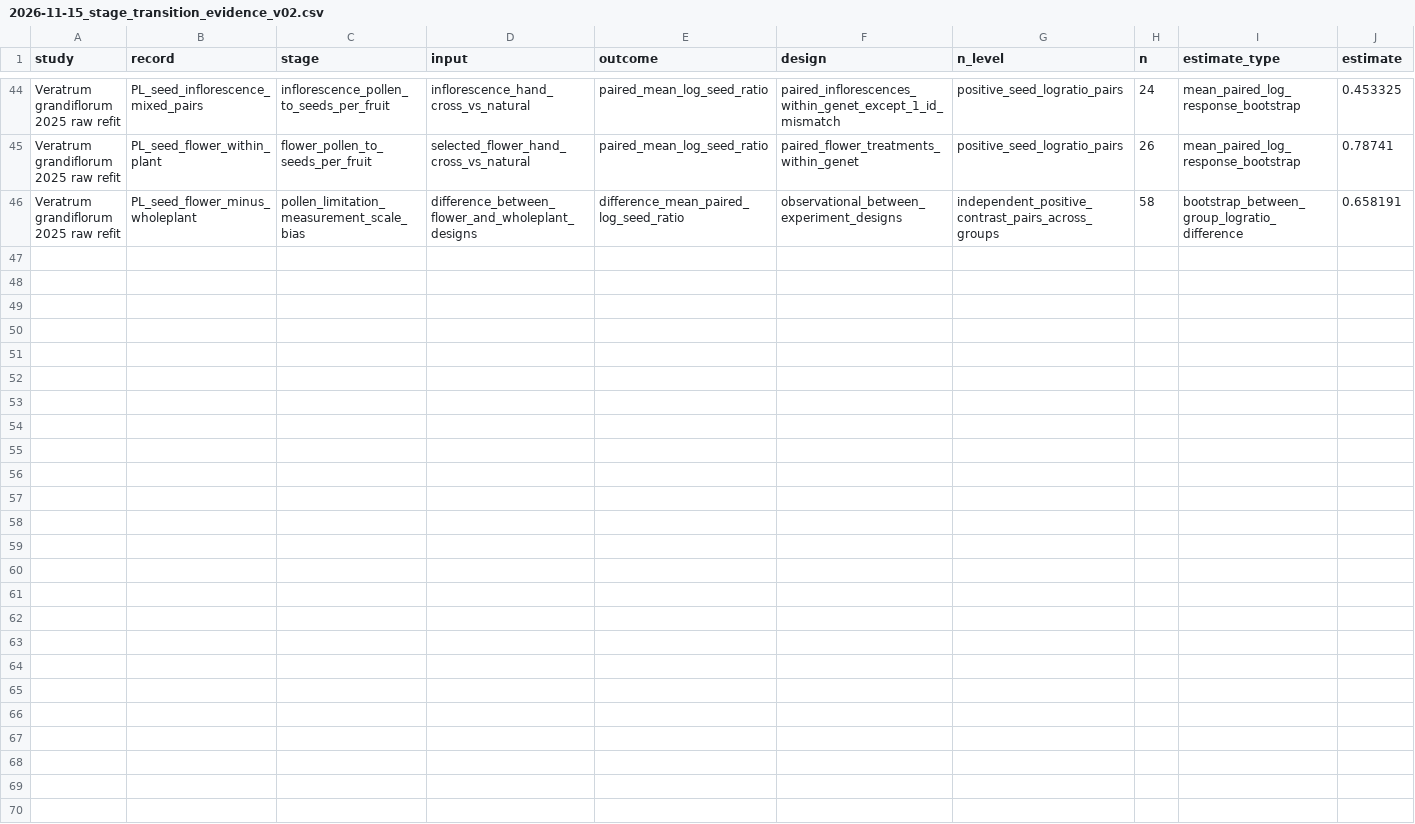
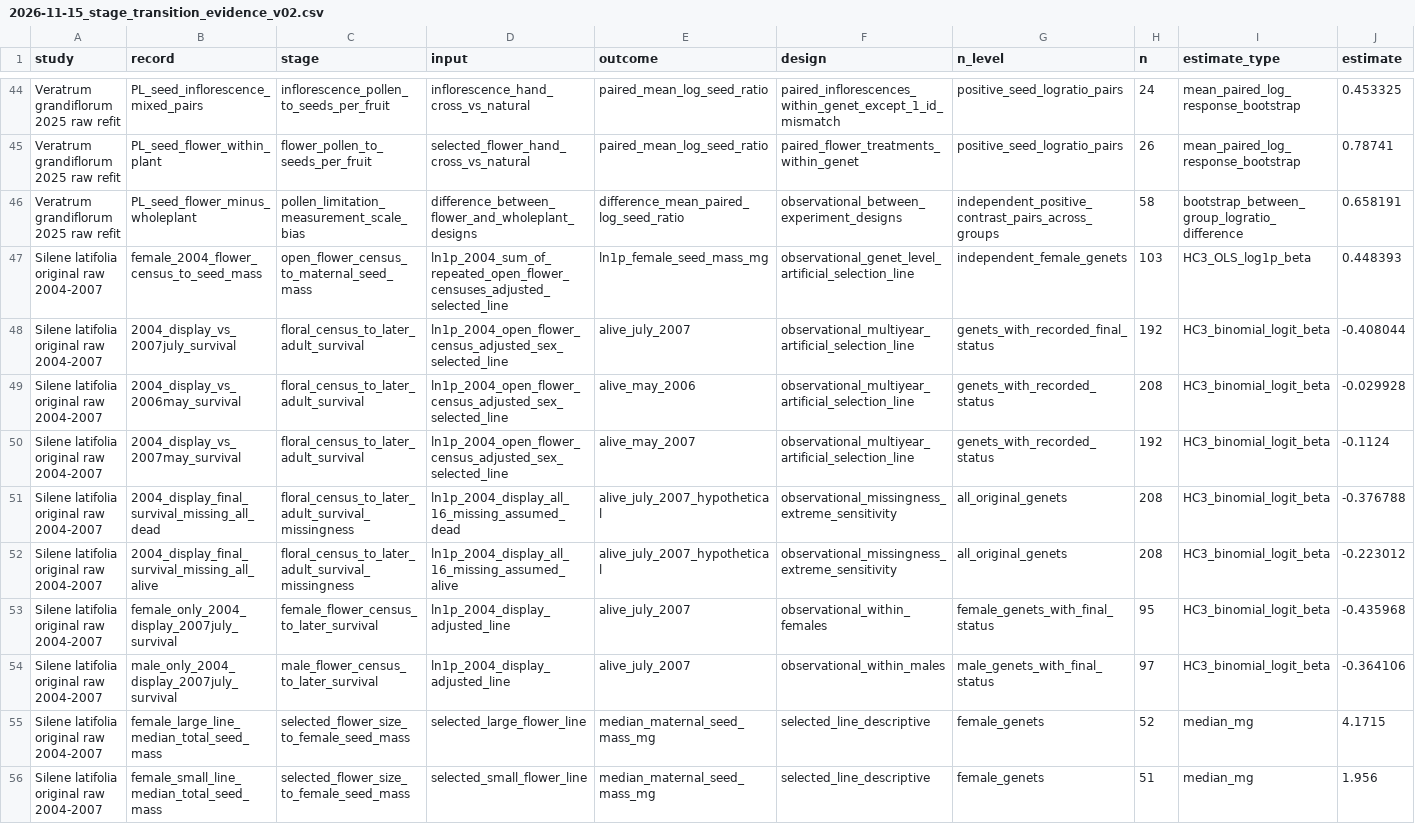
Before and after one commit to zuizui0223/onishibari, a CSV file: data/2026-11-15_stage_transition_evidence_v02.csv, drawn as a sheet; only a part is shown, gaps mark what is left out; rows hold the shown columns only; the diff names each change by its address in the sheet, - before the commit and + after, or states it on an @@ line.

Commit message:
data: append 10 original Silene 2004-flowering vs seed and 2007-survival estimates with missingness sensitivities

```diff
--- a/data/2026-11-15_stage_transition_evidence_v02.csv
+++ b/data/2026-11-15_stage_transition_evidence_v02.csv
+row 47: Silene latifolia original raw 2004-2007 | female_2004_flower_census_to_seed_mass | open_flower_census_to_maternal_seed_mass | ln1p_2004_sum_of_repeated_open_flower_censuses_adjusted_selected_line | ln1p_female_seed_mass_mg | observational_genet_level_artificial_selection_line | independent_female_genets | 103 | HC3_OLS_log1p_beta | 0.448393
+row 48: Silene latifolia original raw 2004-2007 | 2004_display_vs_2007july_survival | floral_census_to_later_adult_survival | ln1p_2004_open_flower_census_adjusted_sex_selected_line | alive_july_2007 | observational_multiyear_artificial_selection_line | genets_with_recorded_final_status | 192 | HC3_binomial_logit_beta | -0.408044
+row 49: Silene latifolia original raw 2004-2007 | 2004_display_vs_2006may_survival | floral_census_to_later_adult_survival | ln1p_2004_open_flower_census_adjusted_sex_selected_line | alive_may_2006 | observational_multiyear_artificial_selection_line | genets_with_recorded_status | 208 | HC3_binomial_logit_beta | -0.029928
+row 50: Silene latifolia original raw 2004-2007 | 2004_display_vs_2007may_survival | floral_census_to_later_adult_survival | ln1p_2004_open_flower_census_adjusted_sex_selected_line | alive_may_2007 | observational_multiyear_artificial_selection_line | genets_with_recorded_status | 192 | HC3_binomial_logit_beta | -0.1124
+row 51: Silene latifolia original raw 2004-2007 | 2004_display_final_survival_missing_all_dead | floral_census_to_later_adult_survival_missingness | ln1p_2004_display_all_16_missing_assumed_dead | alive_july_2007_hypothetical | observational_missingness_extreme_sensitivity | all_original_genets | 208 | HC3_binomial_logit_beta | -0.376788
+row 52: Silene latifolia original raw 2004-2007 | 2004_display_final_survival_missing_all_alive | floral_census_to_later_adult_survival_missingness | ln1p_2004_display_all_16_missing_assumed_alive | alive_july_2007_hypothetical | observational_missingness_extreme_sensitivity | all_original_genets | 208 | HC3_binomial_logit_beta | -0.223012
+row 53: Silene latifolia original raw 2004-2007 | female_only_2004_display_2007july_survival | female_flower_census_to_later_survival | ln1p_2004_display_adjusted_line | alive_july_2007 | observational_within_females | female_genets_with_final_status | 95 | HC3_binomial_logit_beta | -0.435968
+row 54: Silene latifolia original raw 2004-2007 | male_only_2004_display_2007july_survival | male_flower_census_to_later_survival | ln1p_2004_display_adjusted_line | alive_july_2007 | observational_within_males | male_genets_with_final_status | 97 | HC3_binomial_logit_beta | -0.364106
+row 55: Silene latifolia original raw 2004-2007 | female_large_line_median_total_seed_mass | selected_flower_size_to_female_seed_mass | selected_large_flower_line | median_maternal_seed_mass_mg | selected_line_descriptive | female_genets | 52 | median_mg | 4.1715
+row 56: Silene latifolia original raw 2004-2007 | female_small_line_median_total_seed_mass | selected_flower_size_to_female_seed_mass | selected_small_flower_line | median_maternal_seed_mass_mg | selected_line_descriptive | female_genets | 51 | median_mg | 1.956
```
